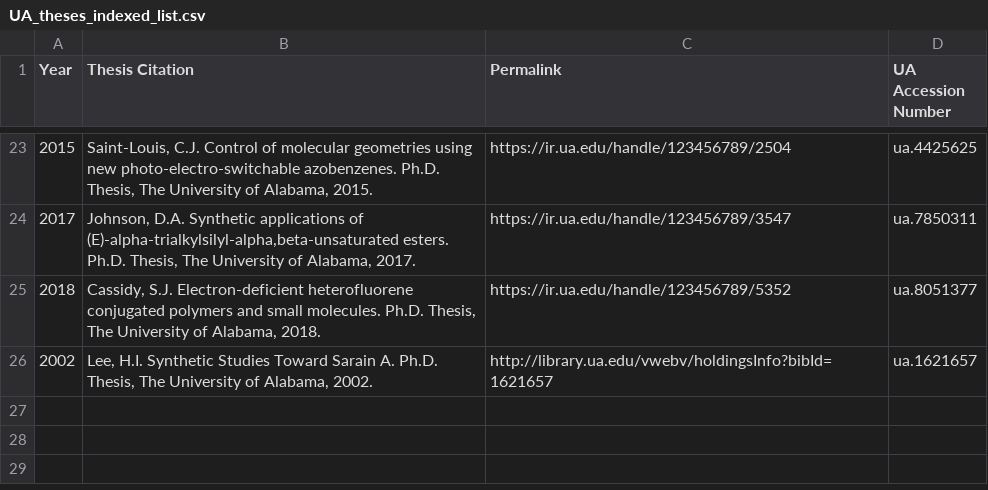
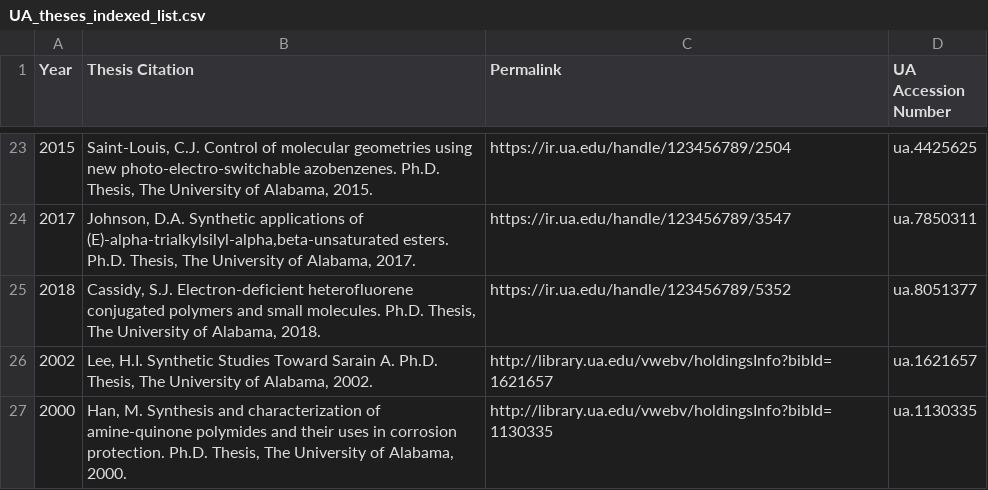
Before and after one commit to UA-Libraries-Research-Data-Services/UALIB_ChemStructures, a CSV file: StructureData/UA_theses_indexed_list.csv, drawn as a sheet; only a part is shown, gaps mark what is left out.

```diff
--- a/StructureData/UA_theses_indexed_list.csv
+++ b/StructureData/UA_theses_indexed_list.csv
@@ -26 +26,2 @@ Year	Thesis Citation	Permalink	UA Accession Number
 2002	Lee, H.I. Synthetic Studies Toward Sarain A. Ph.D. Thesis, The University of Alabama, 2002.	http://library.ua.edu/vwebv/holdingsInfo?bibId=1621657	ua.1621657
+2000	Han, M. Synthesis and characterization of amine-quinone polymides and their uses in corrosion protection. Ph.D. Thesis, The University of Alabama, 2000.	http://library.ua.edu/vwebv/holdingsInfo?bibId=1130335	ua.1130335
```
Also changed, not shown: UALIB_Chemical_Structures_REGID.csv, 4 other files.
